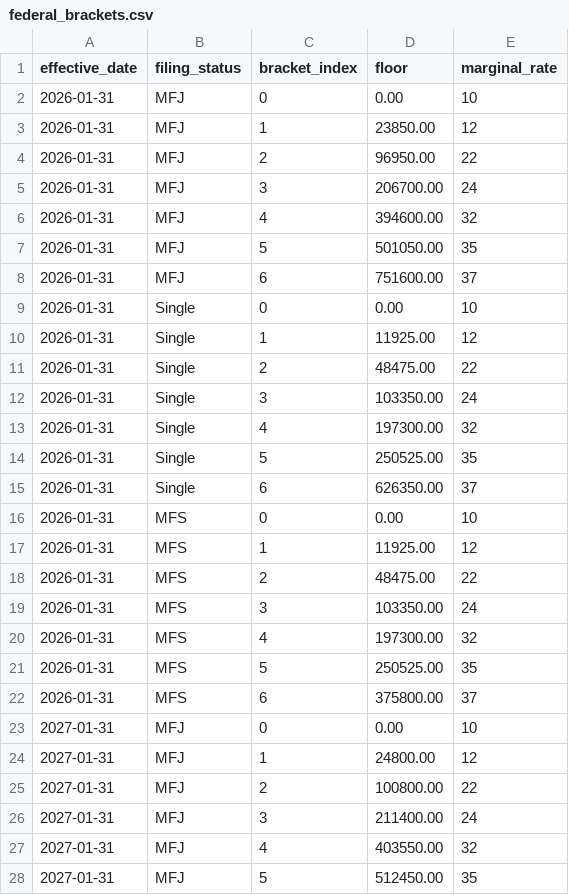
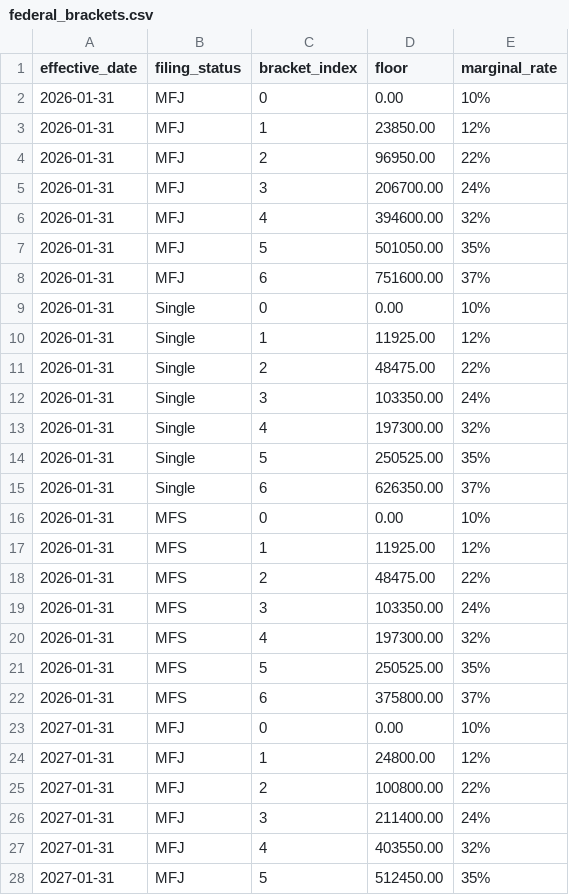
Before and after one commit to BobKerns/analysis, a CSV file: prototype_data/aux/federal_brackets.csv, drawn as a sheet; only a part is shown; the diff covers the shown part only.

```diff
--- a/prototype_data/aux/federal_brackets.csv
+++ b/prototype_data/aux/federal_brackets.csv
@@ -1,28 +1,28 @@
 effective_date,filing_status,bracket_index,floor,marginal_rate
-2026-01-31,MFJ,0,0.00,10
-2026-01-31,MFJ,1,23850.00,12
-2026-01-31,MFJ,2,96950.00,22
-2026-01-31,MFJ,3,206700.00,24
-2026-01-31,MFJ,4,394600.00,32
-2026-01-31,MFJ,5,501050.00,35
-2026-01-31,MFJ,6,751600.00,37
-2026-01-31,Single,0,0.00,10
-2026-01-31,Single,1,11925.00,12
-2026-01-31,Single,2,48475.00,22
-2026-01-31,Single,3,103350.00,24
-2026-01-31,Single,4,197300.00,32
-2026-01-31,Single,5,250525.00,35
-2026-01-31,Single,6,626350.00,37
-2026-01-31,MFS,0,0.00,10
-2026-01-31,MFS,1,11925.00,12
-2026-01-31,MFS,2,48475.00,22
-2026-01-31,MFS,3,103350.00,24
-2026-01-31,MFS,4,197300.00,32
-2026-01-31,MFS,5,250525.00,35
-2026-01-31,MFS,6,375800.00,37
-2027-01-31,MFJ,0,0.00,10
-2027-01-31,MFJ,1,24800.00,12
-2027-01-31,MFJ,2,100800.00,22
-2027-01-31,MFJ,3,211400.00,24
-2027-01-31,MFJ,4,403550.00,32
-2027-01-31,MFJ,5,512450.00,35
+2026-01-31,MFJ,0,0.00,10%
+2026-01-31,MFJ,1,23850.00,12%
+2026-01-31,MFJ,2,96950.00,22%
+2026-01-31,MFJ,3,206700.00,24%
+2026-01-31,MFJ,4,394600.00,32%
+2026-01-31,MFJ,5,501050.00,35%
+2026-01-31,MFJ,6,751600.00,37%
+2026-01-31,Single,0,0.00,10%
+2026-01-31,Single,1,11925.00,12%
+2026-01-31,Single,2,48475.00,22%
+2026-01-31,Single,3,103350.00,24%
+2026-01-31,Single,4,197300.00,32%
+2026-01-31,Single,5,250525.00,35%
+2026-01-31,Single,6,626350.00,37%
+2026-01-31,MFS,0,0.00,10%
+2026-01-31,MFS,1,11925.00,12%
+2026-01-31,MFS,2,48475.00,22%
+2026-01-31,MFS,3,103350.00,24%
+2026-01-31,MFS,4,197300.00,32%
+2026-01-31,MFS,5,250525.00,35%
+2026-01-31,MFS,6,375800.00,37%
+2027-01-31,MFJ,0,0.00,10%
+2027-01-31,MFJ,1,24800.00,12%
+2027-01-31,MFJ,2,100800.00,22%
+2027-01-31,MFJ,3,211400.00,24%
+2027-01-31,MFJ,4,403550.00,32%
+2027-01-31,MFJ,5,512450.00,35%
```
Also changed, not shown: 15 edited cells elsewhere in this file, prototype_data/aux/ltcg_brackets.csv, prototype_data/scenarios/retire_alice/calendar.csv, 42 other files.
